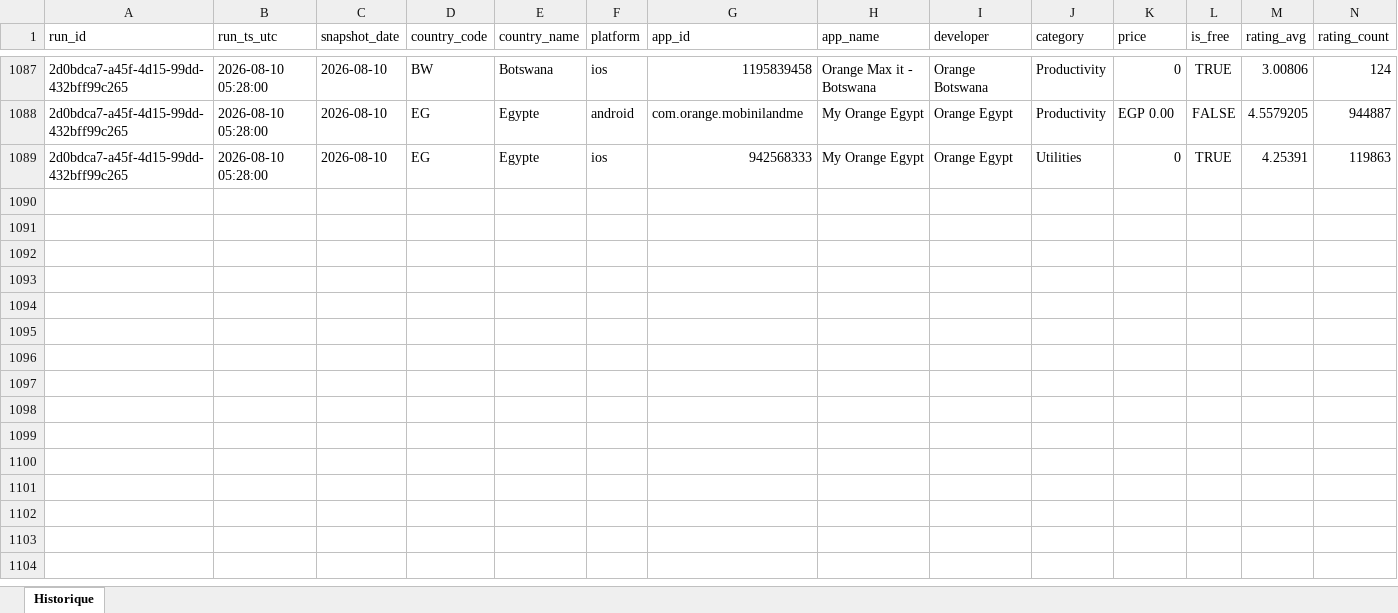
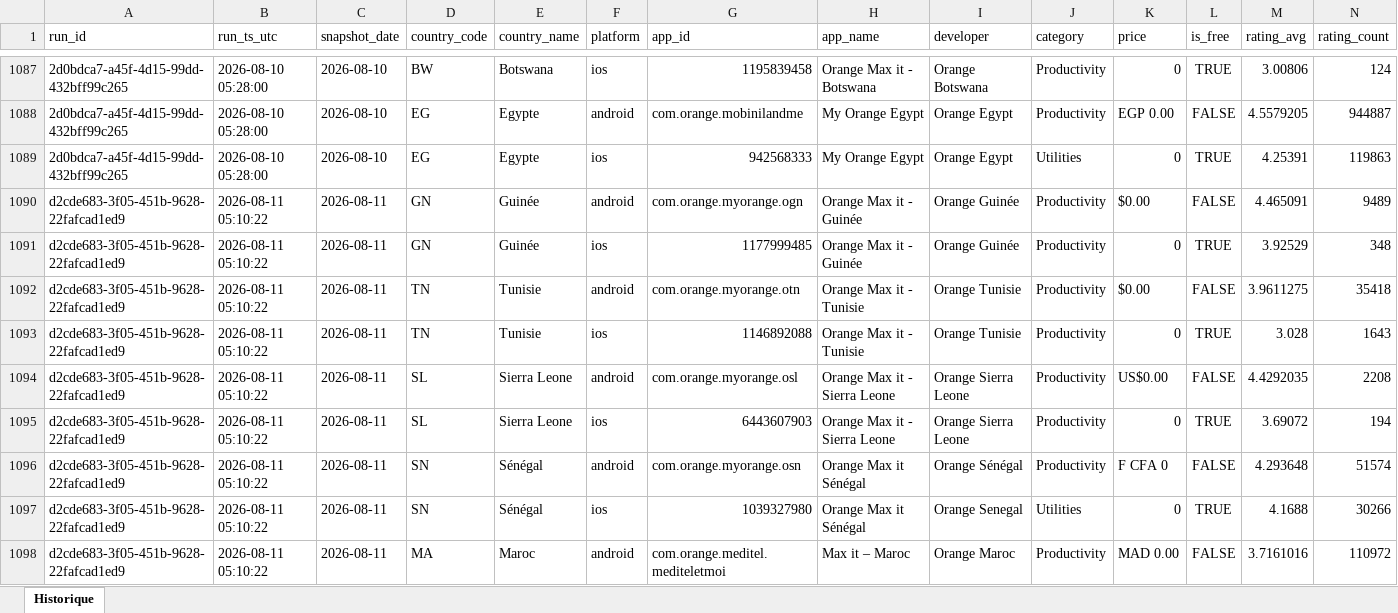
Before and after one commit to pdroquemaurel-stack/maxit-store-data, an Excel workbook: maxit_store_history.xlsx, sheet Historique, drawn as a sheet; only a part is shown, gaps mark what is left out; values as stored, in another font and other column widths than the file's, no borders; rows hold the shown columns only; the diff covers the shown part only; the diff names each change by its address in the sheet, - before the commit and + after, or states it on an @@ line.

```diff
--- a/maxit_store_history.xlsx (sheet Historique)
+++ b/maxit_store_history.xlsx (sheet Historique)
+row 1090: d2cde683-3f05-451b-9628-22fafcad1ed9 | 2026-08-11 05:10:22 | 2026-08-11 | GN | Guinée | android | com.orange.myorange.ogn | Orange Max it - Guinée | Orange Guinée | Productivity | $0.00 | FALSE | 4.465091 | 9489
+row 1091: d2cde683-3f05-451b-9628-22fafcad1ed9 | 2026-08-11 05:10:22 | 2026-08-11 | GN | Guinée | ios | 1177999485 | Orange Max it - Guinée | Orange Guinée | Productivity | 0 | TRUE | 3.92529 | 348
+row 1092: d2cde683-3f05-451b-9628-22fafcad1ed9 | 2026-08-11 05:10:22 | 2026-08-11 | TN | Tunisie | android | com.orange.myorange.otn | Orange Max it - Tunisie | Orange Tunisie | Productivity | $0.00 | FALSE | 3.9611275 | 35418
+row 1093: d2cde683-3f05-451b-9628-22fafcad1ed9 | 2026-08-11 05:10:22 | 2026-08-11 | TN | Tunisie | ios | 1146892088 | Orange Max it - Tunisie | Orange Tunisie | Productivity | 0 | TRUE | 3.028 | 1643
+row 1094: d2cde683-3f05-451b-9628-22fafcad1ed9 | 2026-08-11 05:10:22 | 2026-08-11 | SL | Sierra Leone | android | com.orange.myorange.osl | Orange Max it - Sierra Leone | Orange Sierra Leone | Productivity | US$0.00 | FALSE | 4.4292035 | 2208
+row 1095: d2cde683-3f05-451b-9628-22fafcad1ed9 | 2026-08-11 05:10:22 | 2026-08-11 | SL | Sierra Leone | ios | 6443607903 | Orange Max it - Sierra Leone | Orange Sierra Leone | Productivity | 0 | TRUE | 3.69072 | 194
+row 1096: d2cde683-3f05-451b-9628-22fafcad1ed9 | 2026-08-11 05:10:22 | 2026-08-11 | SN | Sénégal | android | com.orange.myorange.osn | Orange Max it Sénégal | Orange Sénégal | Productivity | F CFA 0 | FALSE | 4.293648 | 51574
+row 1097: d2cde683-3f05-451b-9628-22fafcad1ed9 | 2026-08-11 05:10:22 | 2026-08-11 | SN | Sénégal | ios | 1039327980 | Orange Max it Sénégal | Orange Senegal | Utilities | 0 | TRUE | 4.1688 | 30266
+row 1098: d2cde683-3f05-451b-9628-22fafcad1ed9 | 2026-08-11 05:10:22 | 2026-08-11 | MA | Maroc | android | com.orange.meditel.mediteletmoi | Max it – Maroc | Orange Maroc | Productivity | MAD 0.00 | FALSE | 3.7161016 | 110972
```
Also changed, not shown: 23 added rows elsewhere in this sheet.
